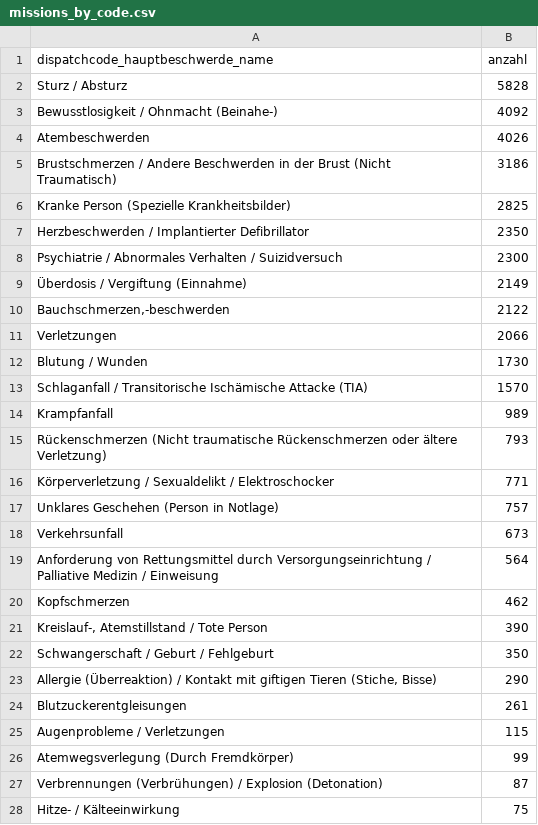
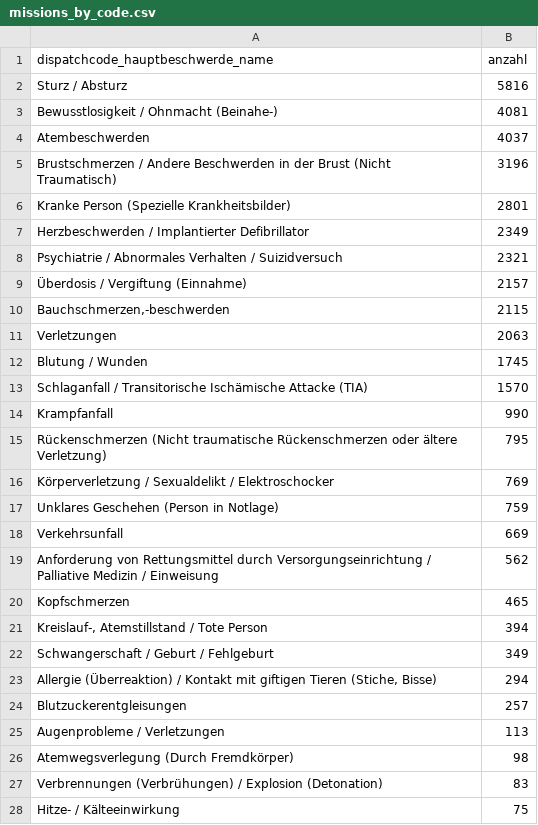
Before and after one commit to Berliner-Feuerwehr/BF-Open-Data, a CSV file: Datasets/Daily_Data/missions_by_code.csv, drawn as a sheet; only a part is shown; the diff covers the shown part only.

```diff
--- a/Datasets/Daily_Data/missions_by_code.csv
+++ b/Datasets/Daily_Data/missions_by_code.csv
@@ -1,28 +1,28 @@
 dispatchcode_hauptbeschwerde_name,anzahl
-Sturz / Absturz,5828
-Bewusstlosigkeit / Ohnmacht (Beinahe-),4092
-Atembeschwerden,4026
-Brustschmerzen / Andere Beschwerden in der Brust (Nicht Traumatisch),3186
-Kranke Person (Spezielle Krankheitsbilder),2825
-Herzbeschwerden / Implantierter Defibrillator,2350
-Psychiatrie / Abnormales Verhalten / Suizidversuch,2300
-Überdosis / Vergiftung (Einnahme),2149
-"Bauchschmerzen,-beschwerden",2122
-Verletzungen,2066
-Blutung / Wunden,1730
+Sturz / Absturz,5816
+Bewusstlosigkeit / Ohnmacht (Beinahe-),4081
+Atembeschwerden,4037
+Brustschmerzen / Andere Beschwerden in der Brust (Nicht Traumatisch),3196
+Kranke Person (Spezielle Krankheitsbilder),2801
+Herzbeschwerden / Implantierter Defibrillator,2349
+Psychiatrie / Abnormales Verhalten / Suizidversuch,2321
+Überdosis / Vergiftung (Einnahme),2157
+"Bauchschmerzen,-beschwerden",2115
+Verletzungen,2063
+Blutung / Wunden,1745
 Schlaganfall / Transitorische Ischämische Attacke (TIA),1570
-Krampfanfall,989
-Rückenschmerzen (Nicht traumatische Rückenschmerzen oder ältere Verletzung),793
-Körperverletzung / Sexualdelikt / Elektroschocker,771
-Unklares Geschehen (Person in Notlage),757
-Verkehrsunfall,673
-Anforderung von Rettungsmittel durch Versorgungseinrichtung / Palliative Medizin / Einweisung,564
-Kopfschmerzen,462
-"Kreislauf-, Atemstillstand / Tote Person",390
-Schwangerschaft / Geburt / Fehlgeburt,350
-"Allergie (Überreaktion) / Kontakt mit giftigen Tieren (Stiche, Bisse)",290
-Blutzuckerentgleisungen,261
-Augenprobleme / Verletzungen,115
-Atemwegsverlegung (Durch Fremdkörper),99
-Verbrennungen (Verbrühungen) / Explosion (Detonation),87
+Krampfanfall,990
+Rückenschmerzen (Nicht traumatische Rückenschmerzen oder ältere Verletzung),795
+Körperverletzung / Sexualdelikt / Elektroschocker,769
+Unklares Geschehen (Person in Notlage),759
+Verkehrsunfall,669
+Anforderung von Rettungsmittel durch Versorgungseinrichtung / Palliative Medizin / Einweisung,562
+Kopfschmerzen,465
+"Kreislauf-, Atemstillstand / Tote Person",394
+Schwangerschaft / Geburt / Fehlgeburt,349
+"Allergie (Überreaktion) / Kontakt mit giftigen Tieren (Stiche, Bisse)",294
+Blutzuckerentgleisungen,257
+Augenprobleme / Verletzungen,113
+Atemwegsverlegung (Durch Fremdkörper),98
+Verbrennungen (Verbrühungen) / Explosion (Detonation),83
 Hitze- / Kälteeinwirkung,75
```
Also changed, not shown: 5 edited cells elsewhere in this file, Datasets/Daily_Data/BFw_mission_data_daily.csv.
